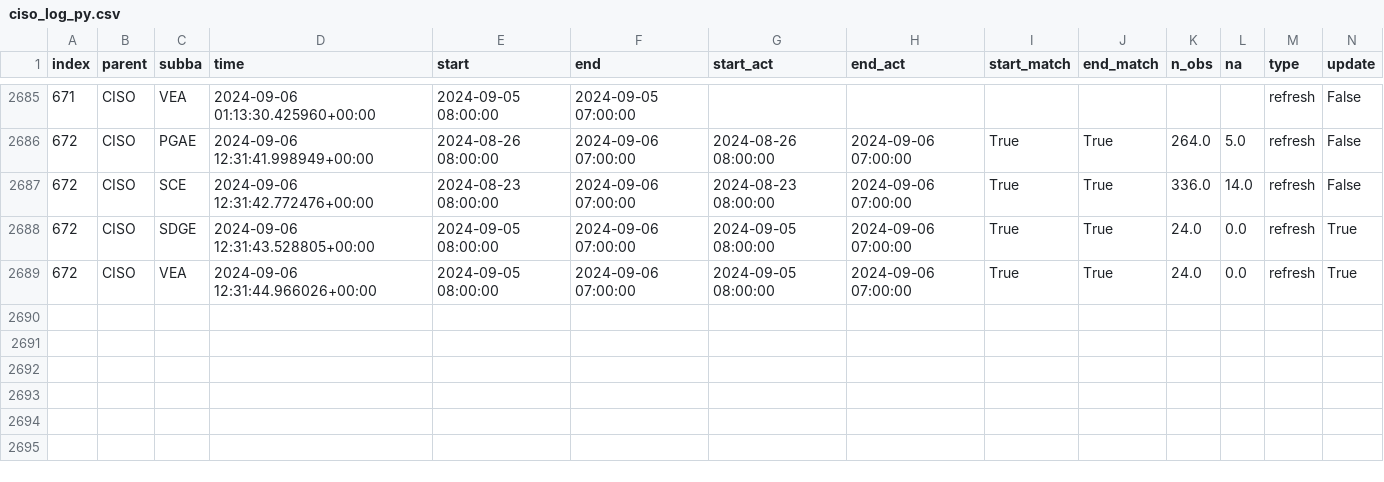
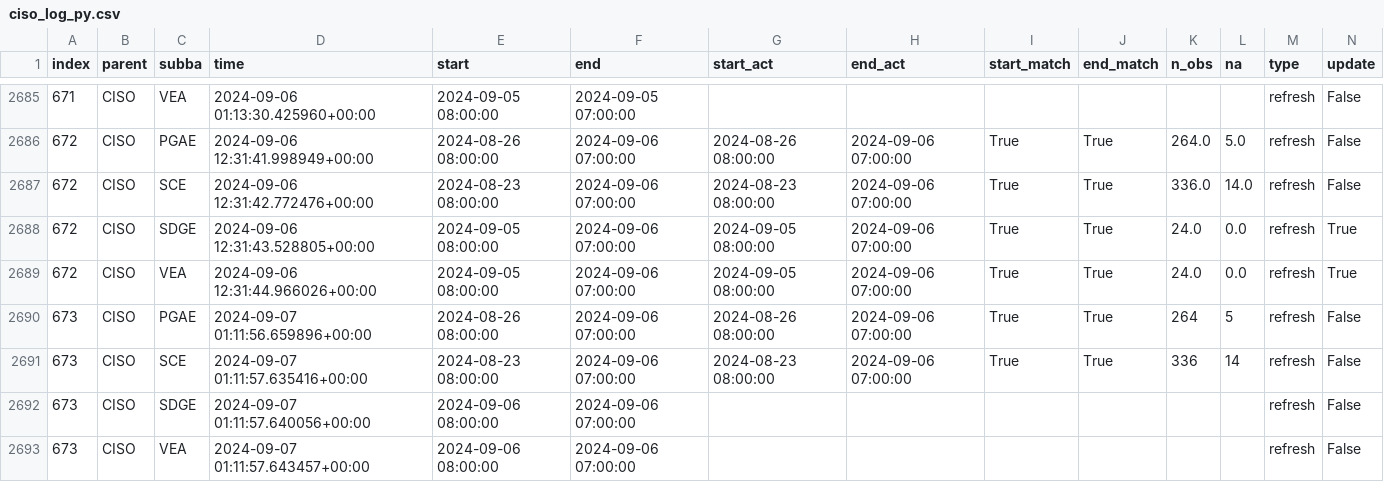
Before and after one commit to laughing-train/literate-train, a CSV file: metadata/ciso_log_py.csv, drawn as a sheet; only a part is shown, gaps mark what is left out; rows hold the shown columns only; the diff names each change by its address in the sheet, - before the commit and + after, or states it on an @@ line.

Commit message:
Auto update of the data

```diff
--- a/metadata/ciso_log_py.csv
+++ b/metadata/ciso_log_py.csv
+row 2690: 673 | CISO | PGAE | 2024-09-07 01:11:56.659896+00:00 | 2024-08-26 08:00:00 | 2024-09-06 07:00:00 | 2024-08-26 08:00:00 | 2024-09-06 07:00:00 | True | True | 264 | 5 | refresh | False
+row 2691: 673 | CISO | SCE | 2024-09-07 01:11:57.635416+00:00 | 2024-08-23 08:00:00 | 2024-09-06 07:00:00 | 2024-08-23 08:00:00 | 2024-09-06 07:00:00 | True | True | 336 | 14 | refresh | False
+row 2692: 673 | CISO | SDGE | 2024-09-07 01:11:57.640056+00:00 | 2024-09-06 08:00:00 | 2024-09-06 07:00:00 |  |  |  |  |  |  | refresh | False
+row 2693: 673 | CISO | VEA | 2024-09-07 01:11:57.643457+00:00 | 2024-09-06 08:00:00 | 2024-09-06 07:00:00 |  |  |  |  |  |  | refresh | False
```
Also changed, not shown: 2 other files.
